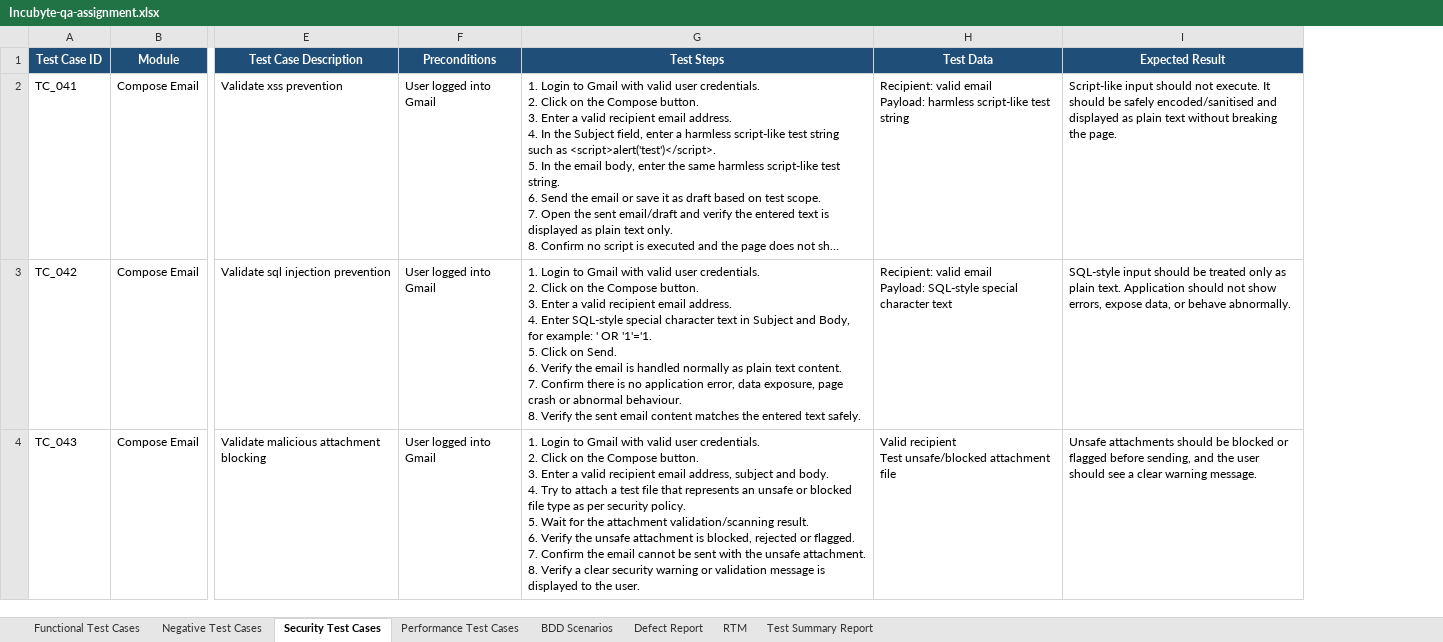
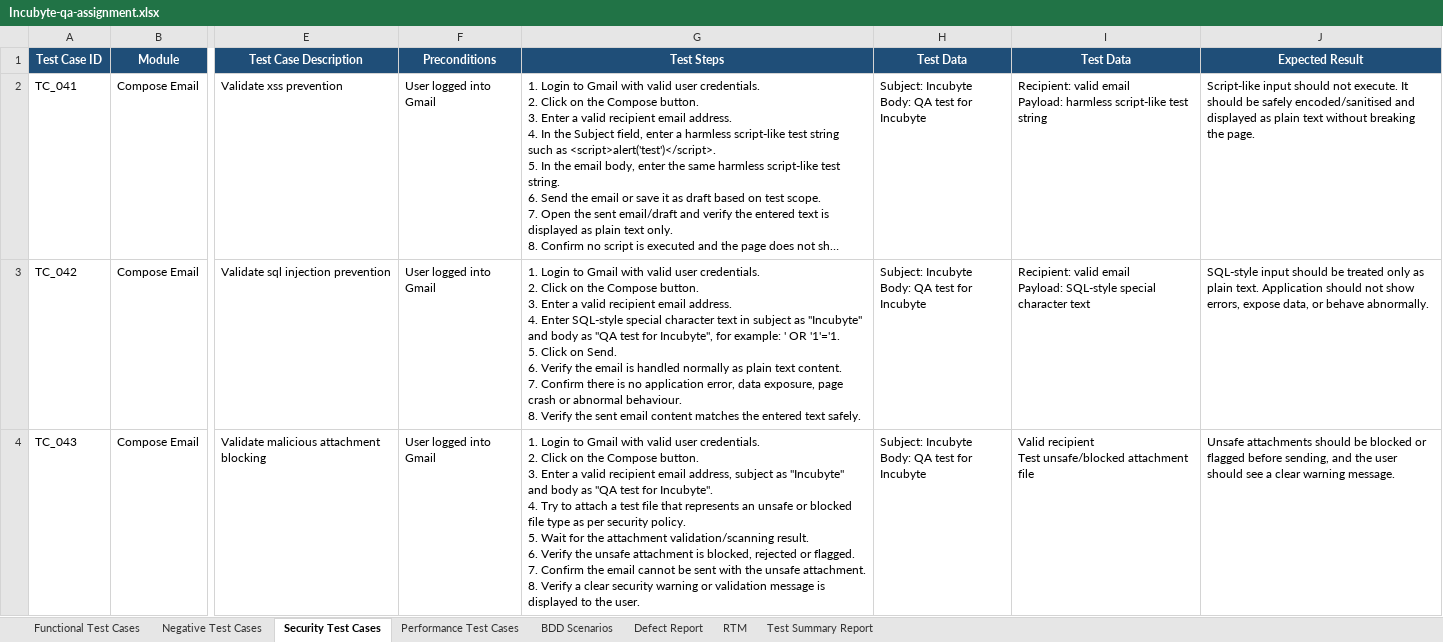
Before and after one commit to Pri1998/gmail-compose-qa-assignment, an Excel workbook: Incubyte-qa-assignment.xlsx, sheet Security Test Cases, drawn as a sheet; only a part is shown, gaps mark what is left out; long unchanged cells end in …; values as stored, in another font and other column widths than the file's, no borders; ↵ is a line break in a cell; the diff covers the shown part only; the diff names each change by its address in the sheet, - before the commit and + after, or states it on an @@ line.

```diff
--- a/Incubyte-qa-assignment.xlsx (sheet Security Test Cases)
+++ b/Incubyte-qa-assignment.xlsx (sheet Security Test Cases)
+column H (Test Data), rows 2-4: all Subject: Incubyte ↵ Body: QA test for Incubyte
-G3 (Test Steps): …text in Subject and Body, for example:…
+G3 (Test Steps): …text in subject as "Incubyte" and body as "QA test for Incubyte", for example:…
-G4 (Test Steps): …address, subject and body. ↵ 4. Try…
+G4 (Test Steps): …address, subject as "Incubyte" and body as "QA test for Incubyte". ↵ 4. Try…
```
Also changed, not shown: 4 edited cells elsewhere in this sheet, sheet Functional Test Cases, sheet Negative Test Cases, sheet Performance Test Cases, sheet Test Summary Report, sheet BDD Scenarios, 1 other file.
